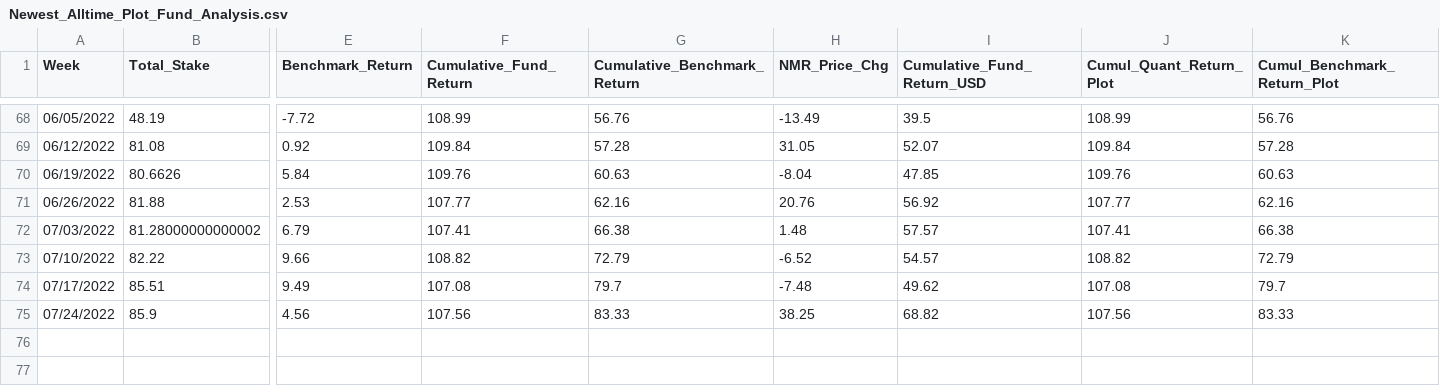
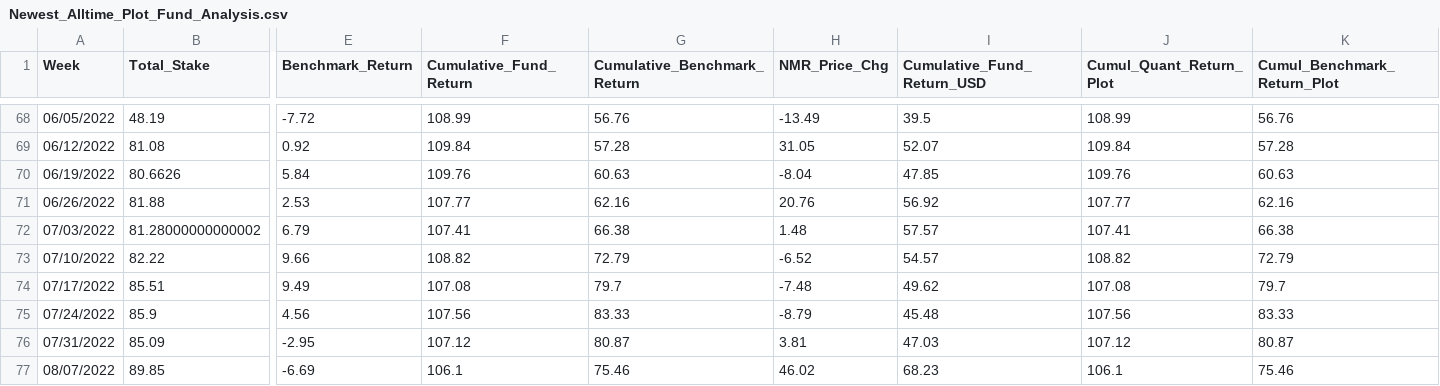
Before and after one commit to ptlorenz/hyphy-capital.com, a CSV file: Newest_Alltime_Plot_Fund_Analysis.csv, drawn as a sheet; only a part is shown, gaps mark what is left out; rows hold the shown columns only; the diff names each change by its address in the sheet, - before the commit and + after, or states it on an @@ line.

Commit message:
Numerai Round 328 Update

```diff
--- a/Newest_Alltime_Plot_Fund_Analysis.csv
+++ b/Newest_Alltime_Plot_Fund_Analysis.csv
-H75 (NMR_Price_Chg): 38.25
+H75 (NMR_Price_Chg): -8.79
-I75 (Cumulative_Fund_Return_USD): 68.82
+I75 (Cumulative_Fund_Return_USD): 45.48
+row 76: 07/31/2022 | 85.09 | -2.95 | 107.12 | 80.87 | 3.81 | 47.03 | 107.12 | 80.87
+row 77: 08/07/2022 | 89.85 | -6.69 | 106.1 | 75.46 | 46.02 | 68.23 | 106.1 | 75.46
```
